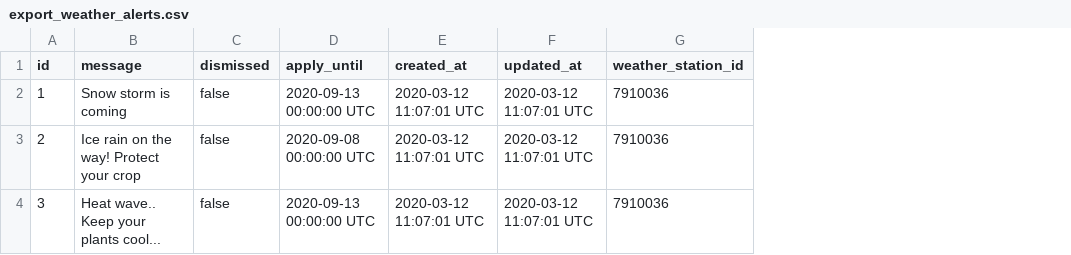
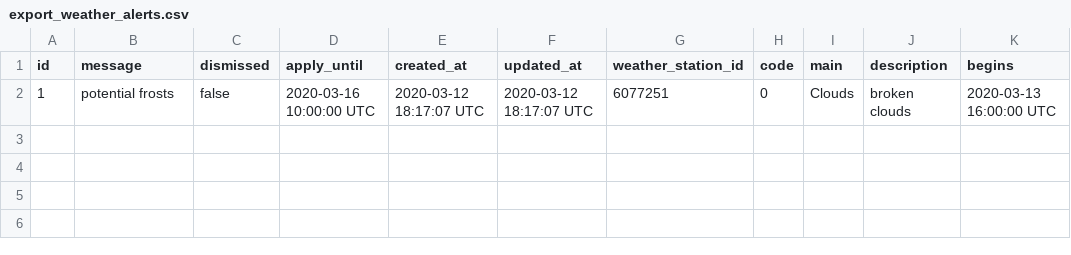
Before and after one commit to jscouller09/green-thumb, a CSV file: db/export_weather_alerts.csv, drawn as a sheet; removed rows and columns are numbered as before the commit, all else as after; the diff names each change by its address in the sheet, - before the commit and + after, or states it on an @@ line.

```diff
--- a/db/export_weather_alerts.csv
+++ b/db/export_weather_alerts.csv
+column H (code), row 2: 0
+column I (main), row 2: Clouds
+column J (description), row 2: broken clouds
+column K (begins), row 2: 2020-03-13 16:00:00 UTC
-B2 (message): Snow storm is coming
+B2 (message): potential frosts
-D2 (apply_until): 2020-09-13 00:00:00 UTC
+D2 (apply_until): 2020-03-16 10:00:00 UTC
-E2 (created_at): 2020-03-12 11:07:01 UTC
+E2 (created_at): 2020-03-12 18:17:07 UTC
-F2 (updated_at): 2020-03-12 11:07:01 UTC
+F2 (updated_at): 2020-03-12 18:17:07 UTC
-G2 (weather_station_id): 7910036
+G2 (weather_station_id): 6077251
-row 3: 2 | Ice rain on the way! Protect your crop | false | 2020-09-08 00:00:00 UTC | 2020-03-12 11:07:01 UTC | 2020-03-12 11:07:01 UTC | 7910036
-row 4: 3 | Heat wave.. Keep your plants cool... | false | 2020-09-13 00:00:00 UTC | 2020-03-12 11:07:01 UTC | 2020-03-12 11:07:01 UTC | 7910036
```
Also changed, not shown: db/export_plants.csv, db/export_waterings.csv.
